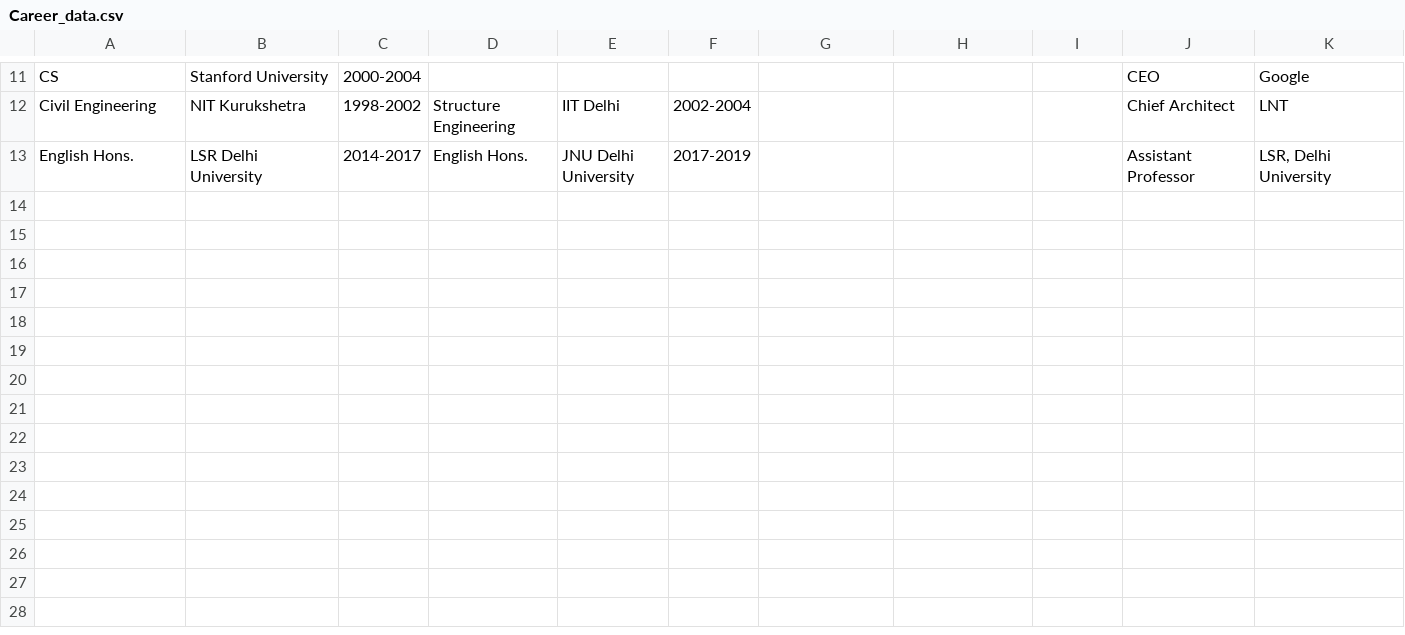
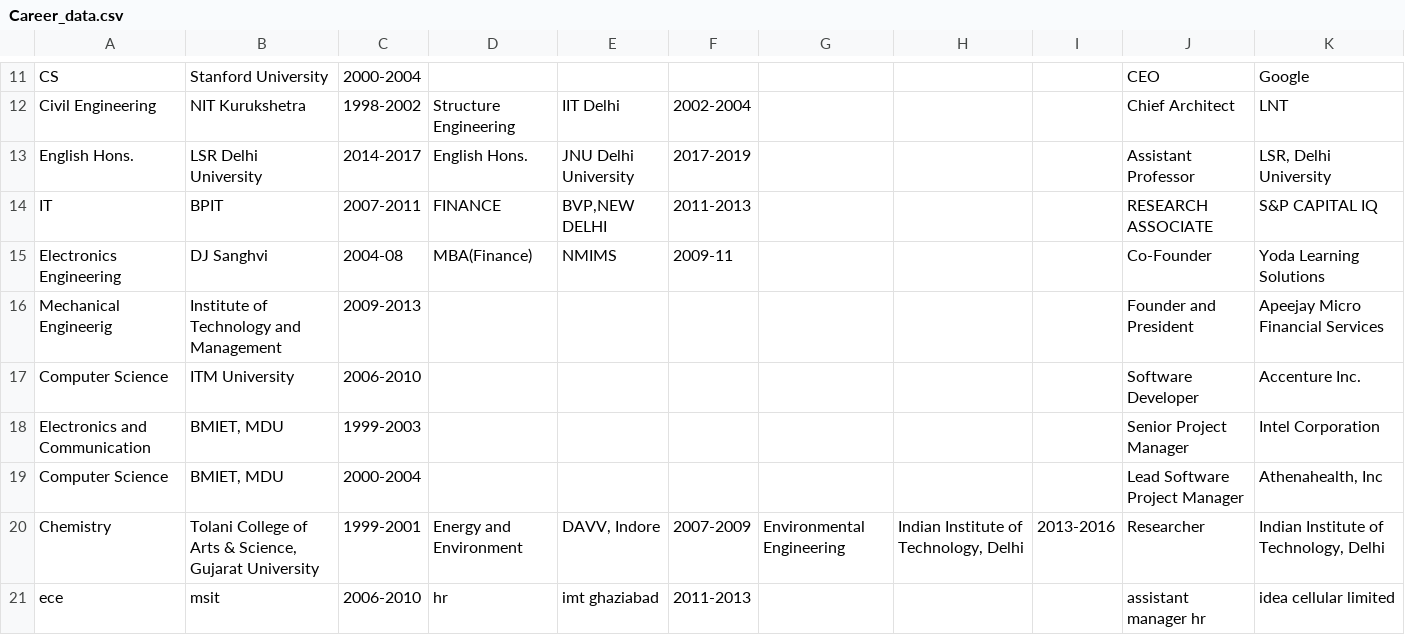
Before and after one commit to akshaynagpal/career_path_suggestion, a CSV file: Career_data.csv, drawn as a sheet; only a part is shown, gaps mark what is left out; the diff names each change by its address in the sheet, - before the commit and + after, or states it on an @@ line.

```diff
--- a/Career_data.csv
+++ b/Career_data.csv
+row 14: IT | BPIT | 2007-2011 | FINANCE | BVP,NEW DELHI | 2011-2013 |  |  |  | RESEARCH ASSOCIATE | S&P CAPITAL IQ
+row 15: Electronics Engineering | DJ Sanghvi | 2004-08 | MBA(Finance) | NMIMS | 2009-11 |  |  |  | Co-Founder | Yoda Learning Solutions
+row 16: Mechanical Engineerig | Institute of Technology and Management | 2009-2013 |  |  |  |  |  |  | Founder and President | Apeejay Micro Financial Services
+row 17: Computer Science | ITM University | 2006-2010 |  |  |  |  |  |  | Software Developer | Accenture Inc.
+row 18: Electronics and Communication | BMIET, MDU | 1999-2003 |  |  |  |  |  |  | Senior Project Manager | Intel Corporation
+row 19: Computer Science | BMIET, MDU | 2000-2004 |  |  |  |  |  |  | Lead Software Project Manager | Athenahealth, Inc
+row 20: Chemistry | Tolani College of Arts & Science, Gujarat University | 1999-2001 | Energy and Environment | DAVV, Indore | 2007-2009 | Environmental Engineering | Indian Institute of Technology, Delhi | 2013-2016 | Researcher | Indian Institute of Technology, Delhi
+row 21: ece | msit | 2006-2010 | hr | imt ghaziabad | 2011-2013 |  |  |  | assistant manager hr | idea cellular limited
```
Also changed, not shown: 5 other files.
